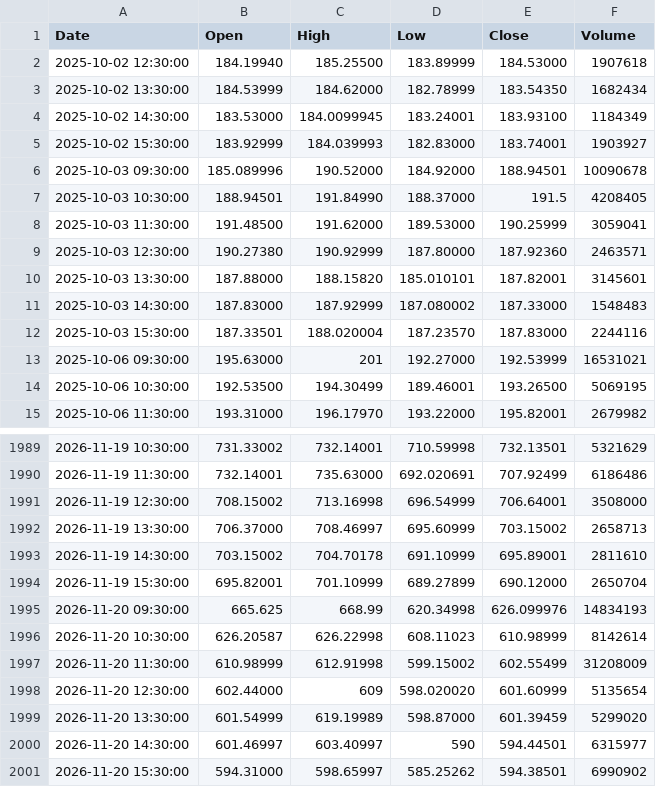
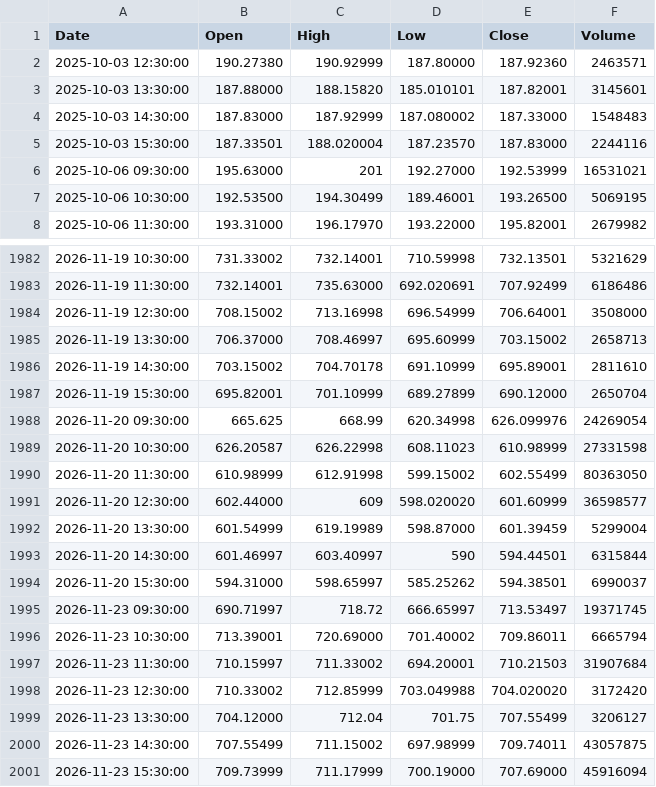
Before and after one commit to pavlyku-ux/ibi-data, a CSV file: data/MU_1h.csv, drawn as a sheet; only a part is shown, gaps mark what is left out.

Commit message:
MU 1h 2026-11-24

```diff
--- a/data/MU_1h.csv
+++ b/data/MU_1h.csv
@@ -1,9 +1,2 @@
 Date,Open,High,Low,Close,Volume
-2025-10-02 12:30:00,184.19940,185.25500,183.89999,184.53000,1907618
-2025-10-02 13:30:00,184.53999,184.62000,182.78999,183.54350,1682434
-2025-10-02 14:30:00,183.53000,184.0099945,183.24001,183.93100,1184349
-2025-10-02 15:30:00,183.92999,184.039993,182.83000,183.74001,1903927
-2025-10-03 09:30:00,185.089996,190.52000,184.92000,188.94501,10090678
-2025-10-03 10:30:00,188.94501,191.84990,188.37000,191.5,4208405
-2025-10-03 11:30:00,191.48500,191.62000,189.53000,190.25999,3059041
 2025-10-03 12:30:00,190.27380,190.92999,187.80000,187.92360,2463571
@@ -1994,8 +1987,15 @@ Date,Open,High,Low,Close,Volume
 2026-11-19 15:30:00,695.82001,701.10999,689.27899,690.12000,2650704
-2026-11-20 09:30:00,665.625,668.99,620.34998,626.099976,14834193
-2026-11-20 10:30:00,626.20587,626.22998,608.11023,610.98999,8142614
-2026-11-20 11:30:00,610.98999,612.91998,599.15002,602.55499,31208009
-2026-11-20 12:30:00,602.44000,609,598.020020,601.60999,5135654
-2026-11-20 13:30:00,601.54999,619.19989,598.87000,601.39459,5299020
-2026-11-20 14:30:00,601.46997,603.40997,590,594.44501,6315977
-2026-11-20 15:30:00,594.31000,598.65997,585.25262,594.38501,6990902
+2026-11-20 09:30:00,665.625,668.99,620.34998,626.099976,24269054
+2026-11-20 10:30:00,626.20587,626.22998,608.11023,610.98999,27331598
+2026-11-20 11:30:00,610.98999,612.91998,599.15002,602.55499,80363050
+2026-11-20 12:30:00,602.44000,609,598.020020,601.60999,36598577
+2026-11-20 13:30:00,601.54999,619.19989,598.87000,601.39459,5299004
+2026-11-20 14:30:00,601.46997,603.40997,590,594.44501,6315844
+2026-11-20 15:30:00,594.31000,598.65997,585.25262,594.38501,6990037
+2026-11-23 09:30:00,690.71997,718.72,666.65997,713.53497,19371745
+2026-11-23 10:30:00,713.39001,720.69000,701.40002,709.86011,6665794
+2026-11-23 11:30:00,710.15997,711.33002,694.20001,710.21503,31907684
+2026-11-23 12:30:00,710.33002,712.85999,703.049988,704.020020,3172420
+2026-11-23 13:30:00,704.12000,712.04,701.75,707.55499,3206127
+2026-11-23 14:30:00,707.55499,711.15002,697.98999,709.74011,43057875
+2026-11-23 15:30:00,709.73999,711.17999,700.19000,707.69000,45916094
```
